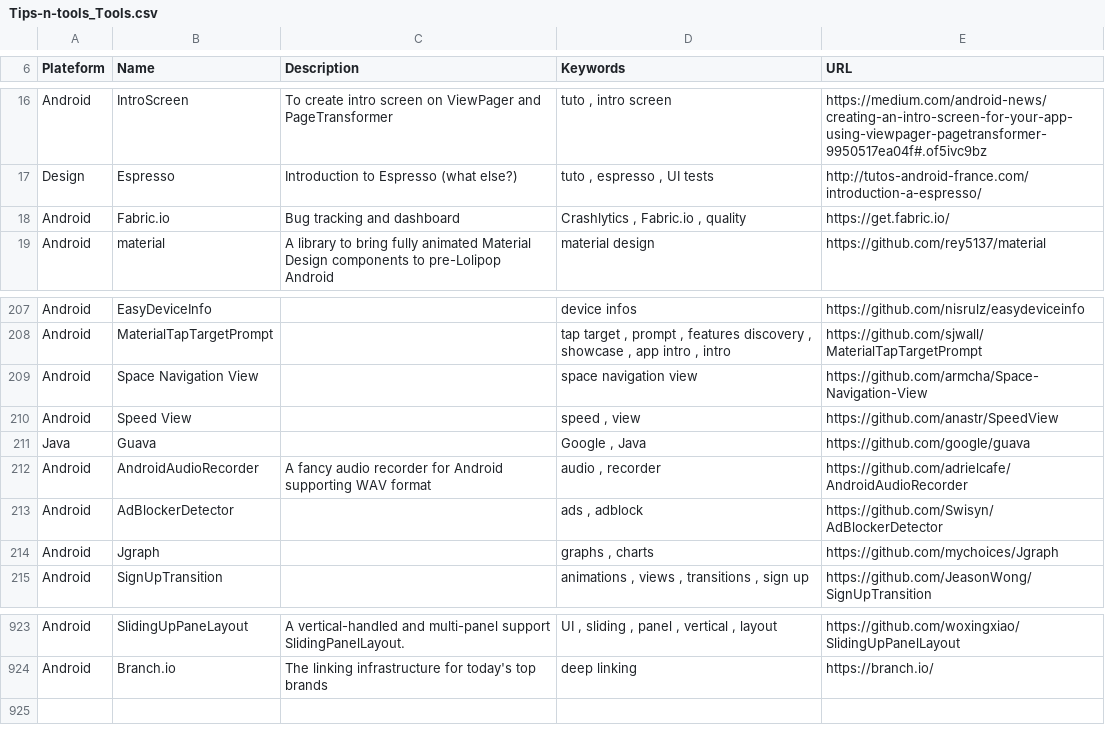
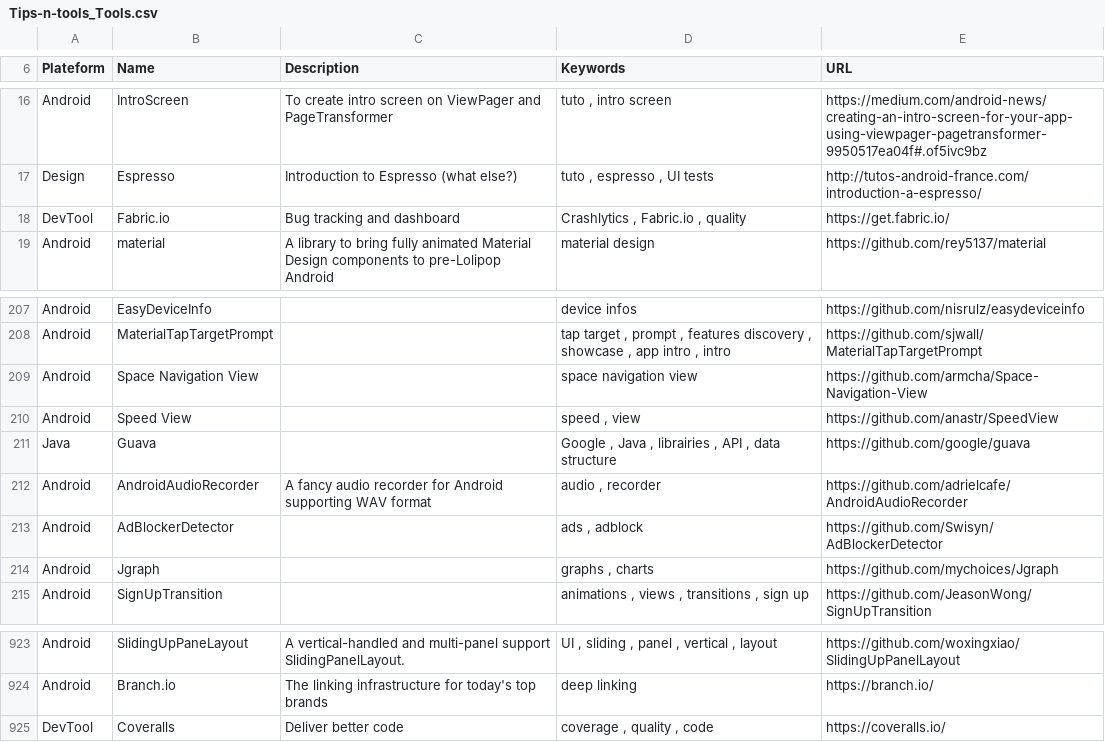
Before and after one commit to vaginessa/Tips-n-tools, a CSV file: toolz/Tips-n-tools_Tools.csv, drawn as a sheet; only a part is shown, gaps mark what is left out.

```diff
--- a/toolz/Tips-n-tools_Tools.csv
+++ b/toolz/Tips-n-tools_Tools.csv
@@ -17,3 +17,3 @@ Android;IntroScreen;To create intro screen on ViewPager and PageTransformer;tuto
 Design;Espresso;Introduction to Espresso (what else?);tuto , espresso , UI tests;http://tutos-android-france.com/introduction-a-espresso/
-Android;Fabric.io;Bug tracking and dashboard;Crashlytics , Fabric.io , quality;https://get.fabric.io/
+DevTool;Fabric.io;Bug tracking and dashboard;Crashlytics , Fabric.io , quality;https://get.fabric.io/
 Android;material;A library to bring fully animated Material Design components to pre-Lolipop Android;material design;https://github.com/rey5137/material
@@ -210,3 +210,3 @@ Android;Space Navigation View;;space navigation view;https://github.com/armcha/S
 Android;Speed View;;speed , view;https://github.com/anastr/SpeedView
-Java;Guava;;Google , Java;https://github.com/google/guava
+Java;Guava;;Google , Java , librairies , API , data structure;https://github.com/google/guava
 Android;AndroidAudioRecorder;A fancy audio recorder for Android supporting WAV format;audio , recorder;https://github.com/adrielcafe/AndroidAudioRecorder
@@ -924 +924,2 @@ Android;SlidingUpPaneLayout;A vertical-handled and multi-panel support SlidingPa
 Android;Branch.io;The linking infrastructure for today's top brands;deep linking;https://branch.io/
+DevTool;Coveralls;Deliver better code;coverage , quality , code;https://coveralls.io/
```
Also changed, not shown: webz/Tips-n-tools_WebLinks.csv, 4 other files.
